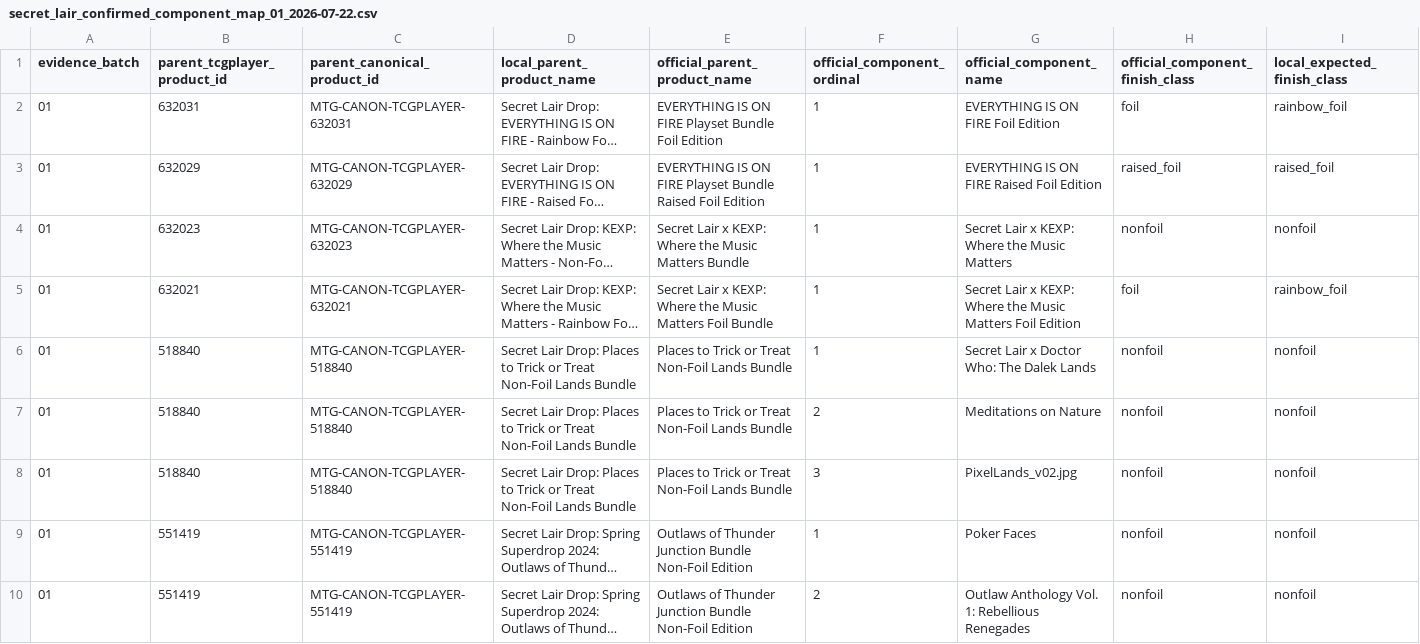
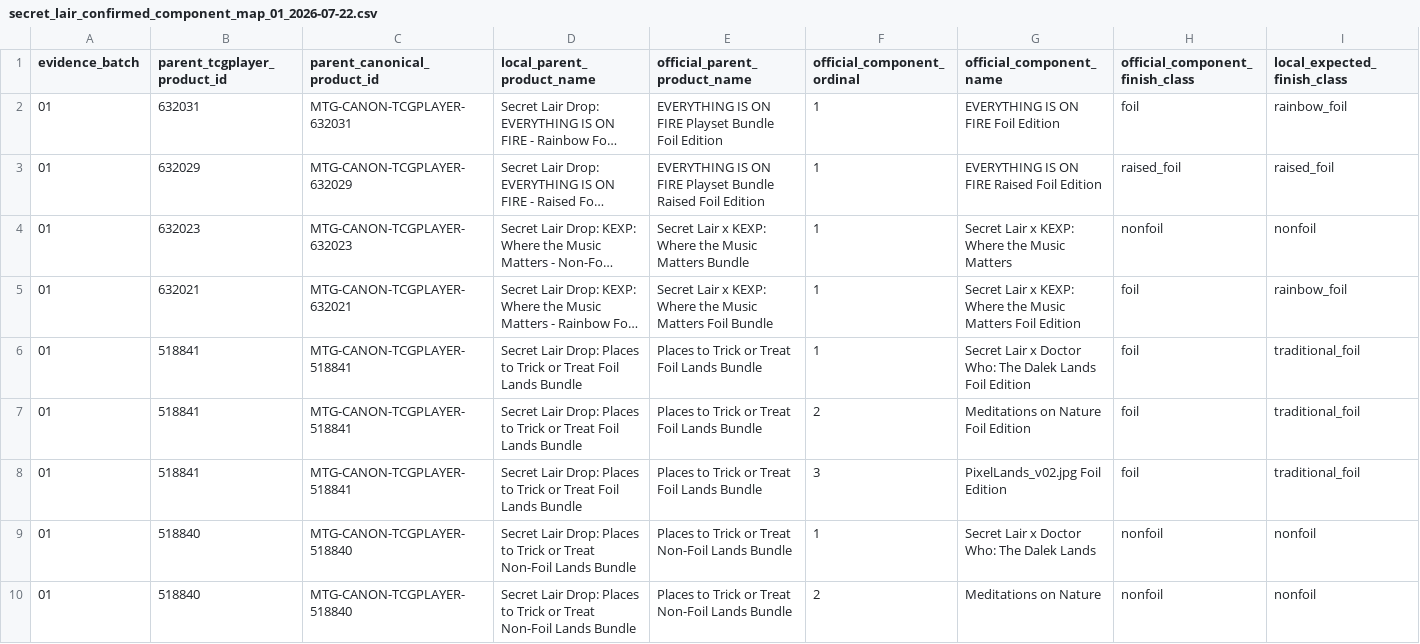
Before and after one commit to dlockar1mtg/mtg-investment-terminal, a CSV file: data/validation/phase_10/secret_lair_reconstruction/secret_lair_confirmed_component_map_01_2026-07-22.csv, drawn as a sheet; only a part is shown; the shorter side is filled out with more unchanged rows; long unchanged cells end in …; rows hold the shown columns only; the diff names each change by its address in the sheet, - before the commit and + after, or states it on an @@ line.

Commit message:
fix(secret-lair): resolve official foil taxonomy

```diff
--- a/data/validation/phase_10/secret_lair_reconstruction/secret_lair_confirmed_component_map_01_2026-07-22.csv
+++ b/data/validation/phase_10/secret_lair_reconstruction/secret_lair_confirmed_component_map_01_2026-07-22.csv
+row 6: 01 | 518841 | MTG-CANON-TCGPLAYER-518841 | Secret Lair Drop: Places to Trick or Treat Foil Lands Bundle | Places to Trick or Treat Foil Lands Bundle | 1 | Secret Lair x Doctor Who: The Dalek Lands Foil Edition | foil | traditional_foil
+row 7: 01 | 518841 | MTG-CANON-TCGPLAYER-518841 | Secret Lair Drop: Places to Trick or Treat Foil Lands Bundle | Places to Trick or Treat Foil Lands Bundle | 2 | Meditations on Nature Foil Edition | foil | traditional_foil
+row 8: 01 | 518841 | MTG-CANON-TCGPLAYER-518841 | Secret Lair Drop: Places to Trick or Treat Foil Lands Bundle | Places to Trick or Treat Foil Lands Bundle | 3 | PixelLands_v02.jpg Foil Edition | foil | traditional_foil
```
Also changed, not shown: data/validation/phase_10/secret_lair_reconstruction/secret_lair_official_bundle_evidence_seed_01_2026-07-22.csv, data/validation/phase_10/secret_lair_reconstruction/secret_lair_official_component_resolution_01_2026-07-22.csv, 4 other files.
